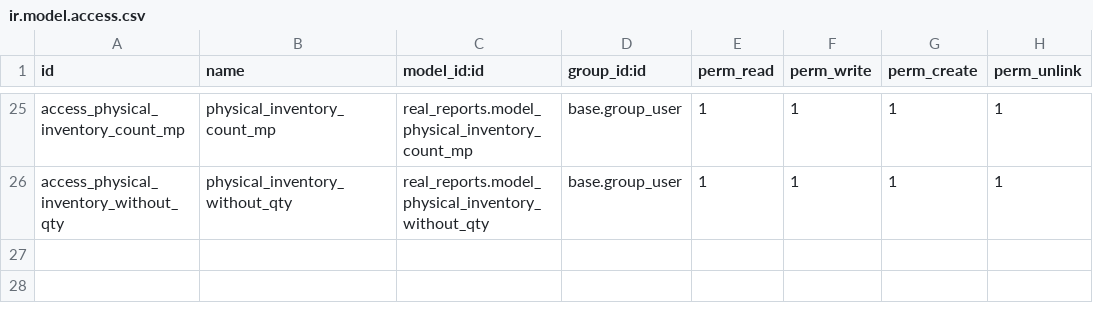
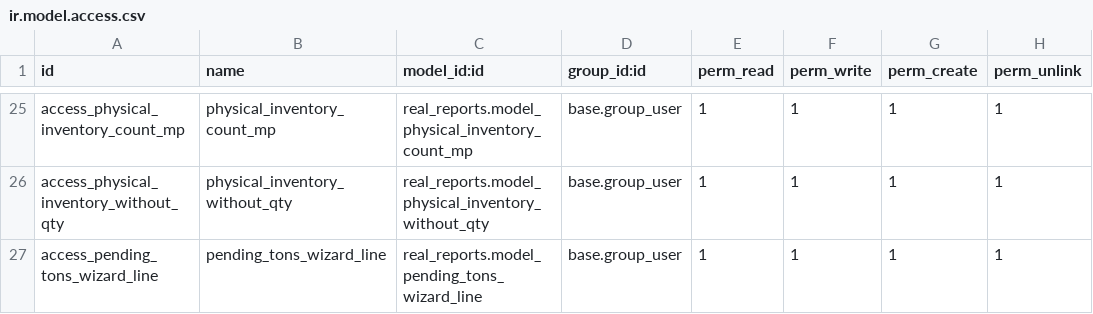
Before and after one commit to Inercial/REAL_ODOO_17, a CSV file: real_reports/security/ir.model.access.csv, drawn as a sheet; only a part is shown, gaps mark what is left out; the diff names each change by its address in the sheet, - before the commit and + after, or states it on an @@ line.

```diff
--- a/real_reports/security/ir.model.access.csv
+++ b/real_reports/security/ir.model.access.csv
+row 27: access_pending_tons_wizard_line | pending_tons_wizard_line | real_reports.model_pending_tons_wizard_line | base.group_user | 1 | 1 | 1 | 1
```
Also changed, not shown: 22 other files.
